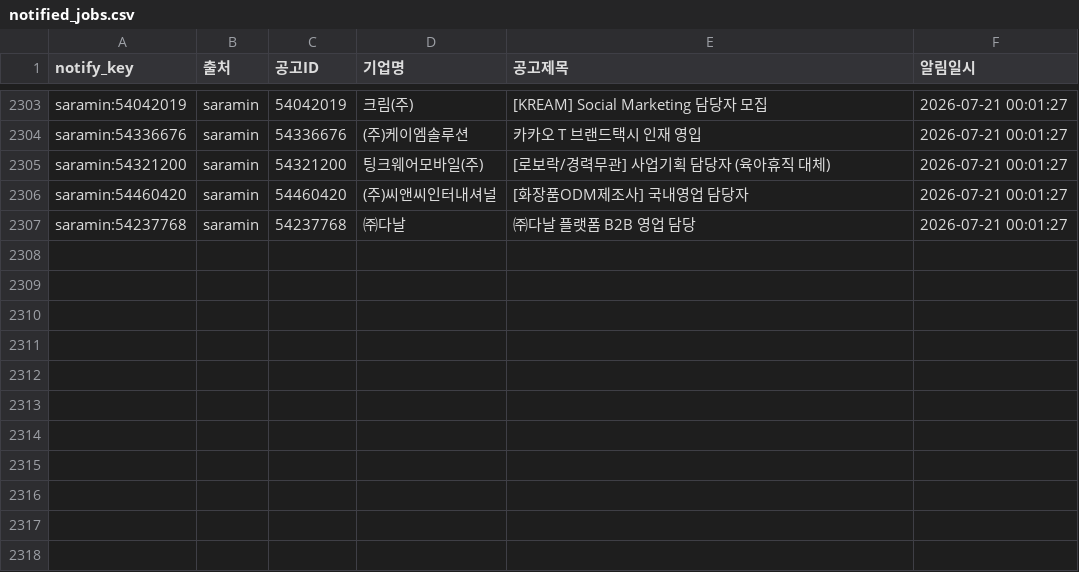
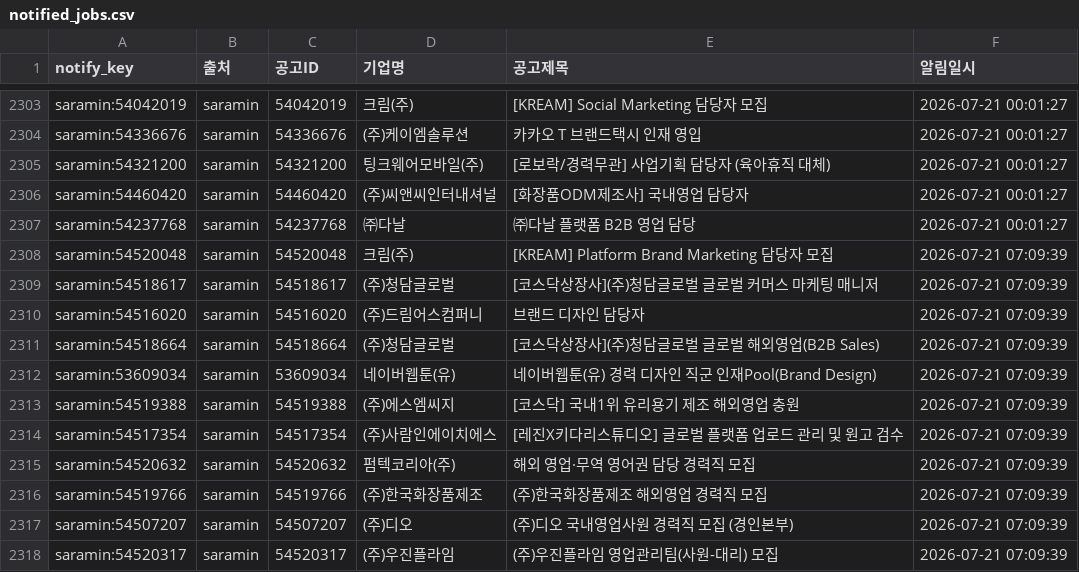
Before and after one commit to djgeum/RunETF, a CSV file: .github/job.bot/notified_jobs.csv, drawn as a sheet; only a part is shown, gaps mark what is left out; the diff names each change by its address in the sheet, - before the commit and + after, or states it on an @@ line.

```diff
--- a/.github/job.bot/notified_jobs.csv
+++ b/.github/job.bot/notified_jobs.csv
+row 2308: saramin:54520048 | saramin | 54520048 | 크림(주) | [KREAM] Platform Brand Marketing 담당자 모집 | 2026-07-21 07:09:39
+row 2309: saramin:54518617 | saramin | 54518617 | (주)청담글로벌 | [코스닥상장사](주)청담글로벌 글로벌 커머스 마케팅 매니저 | 2026-07-21 07:09:39
+row 2310: saramin:54516020 | saramin | 54516020 | (주)드림어스컴퍼니 | 브랜드 디자인 담당자 | 2026-07-21 07:09:39
+row 2311: saramin:54518664 | saramin | 54518664 | (주)청담글로벌 | [코스닥상장사](주)청담글로벌 글로벌 해외영업(B2B Sales) | 2026-07-21 07:09:39
+row 2312: saramin:53609034 | saramin | 53609034 | 네이버웹툰(유) | 네이버웹툰(유) 경력 디자인 직군 인재Pool(Brand Design) | 2026-07-21 07:09:39
+row 2313: saramin:54519388 | saramin | 54519388 | (주)에스엠씨지 | [코스닥] 국내1위 유리용기 제조 해외영업 충원 | 2026-07-21 07:09:39
+row 2314: saramin:54517354 | saramin | 54517354 | (주)사람인에이치에스 | [레진X키다리스튜디오] 글로벌 플랫폼 업로드 관리 및 원고 검수 | 2026-07-21 07:09:39
+row 2315: saramin:54520632 | saramin | 54520632 | 펌텍코리아(주) | 해외 영업·무역 영어권 담당 경력직 모집 | 2026-07-21 07:09:39
+row 2316: saramin:54519766 | saramin | 54519766 | (주)한국화장품제조 | (주)한국화장품제조 해외영업 경력직 모집 | 2026-07-21 07:09:39
+row 2317: saramin:54507207 | saramin | 54507207 | (주)디오 | (주)디오 국내영업사원 경력직 모집 (경인본부) | 2026-07-21 07:09:39
+row 2318: saramin:54520317 | saramin | 54520317 | (주)우진플라임 | (주)우진플라임 영업관리팀(사원-대리) 모집 | 2026-07-21 07:09:39
```
Also changed, not shown: .github/job.bot/jobkorea_main.csv, 6 other files.
